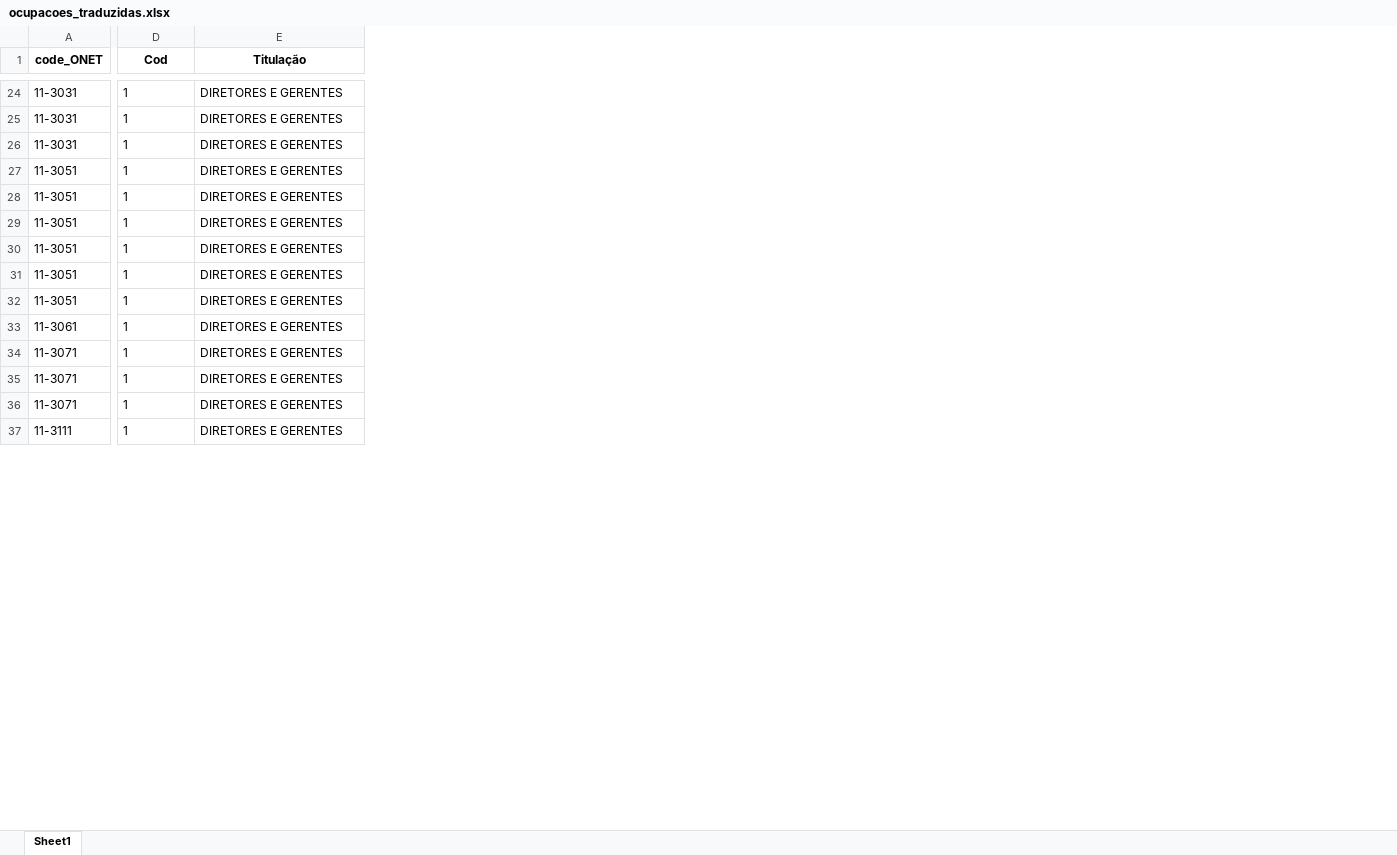
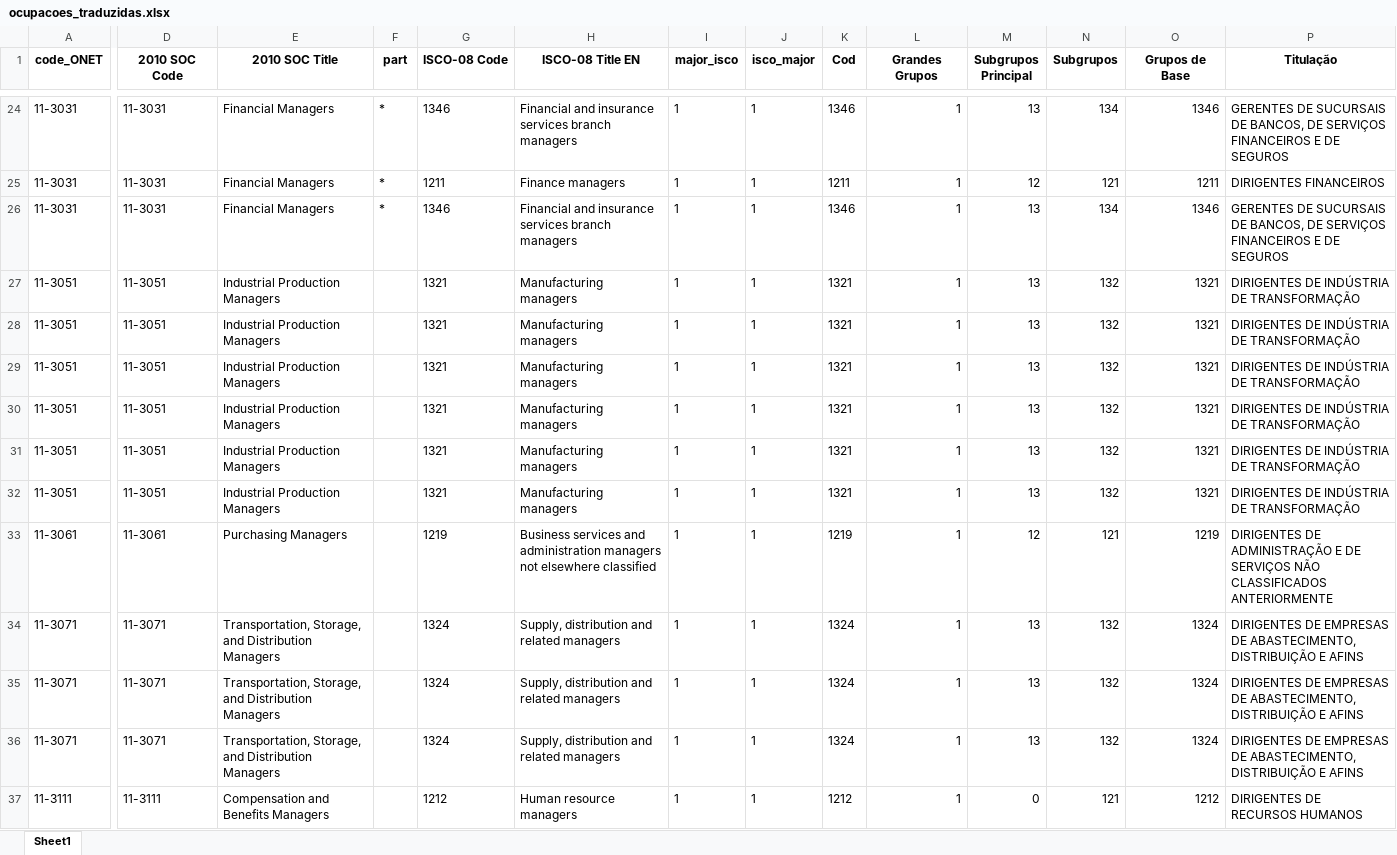
Before and after one commit to msbrasil/Mercado-de-Trabalho-Remoto, an Excel workbook: Anexos/ocupacoes_traduzidas.xlsx, sheet Sheet1, drawn as a sheet; only a part is shown, gaps mark what is left out; values as stored, in another font and other column widths than the file's, no borders; addresses are those after the commit; the diff covers the shown part only; the diff names each change by its address in the sheet, - before the commit and + after, or states it on an @@ line.

```diff
--- a/Anexos/ocupacoes_traduzidas.xlsx (sheet Sheet1)
+++ b/Anexos/ocupacoes_traduzidas.xlsx (sheet Sheet1)
+column D (2010 SOC Code), rows 24-37: 11-3031 | 11-3031 | 11-3031 | 11-3051 | 11-3051 | 11-3051 | 11-3051 | 11-3051 | 11-3051 | 11-3061 | 11-3071 | 11-3071 | 11-3071 | 11-3111
+column E (2010 SOC Title), rows 24-37: Financial Managers | Financial Managers | Financial Managers | Industrial Production Managers | Industrial Production Managers | Industrial Production Managers | Industrial Production Managers | Industrial Production Managers | Industrial Production Managers | Purchasing Managers | Transportation, Storage, and Distribution Managers | Transportation, Storage, and Distribution Managers | Transportation, Storage, and Distribution Managers | Compensation and Benefits Managers
+column F (part), rows 24-26: all *
+column G (ISCO-08 Code), rows 24-37: 1346 | 1211 | 1346 | 1321 | 1321 | 1321 | 1321 | 1321 | 1321 | 1219 | 1324 | 1324 | 1324 | 1212
+column H (ISCO-08 Title EN), rows 24-37: Financial and insurance services branch managers | Finance managers | Financial and insurance services branch managers | Manufacturing managers | Manufacturing managers | Manufacturing managers | Manufacturing managers | Manufacturing managers | Manufacturing managers | Business services and administration managers not elsewhere classified | Supply, distribution and related managers | Supply, distribution and related managers | Supply, distribution and related managers | Human resource managers
+column J (isco_major), rows 24-37: all 1
+column K (Cod), rows 24-37: 1346 | 1211 | 1346 | 1321 | 1321 | 1321 | 1321 | 1321 | 1321 | 1219 | 1324 | 1324 | 1324 | 1212
+column L (Grandes Grupos), rows 24-37: all 1
+column M (Subgrupos Principal), rows 24-37: 13 | 12 | 13 | 13 | 13 | 13 | 13 | 13 | 13 | 12 | 13 | 13 | 13 | 0
+column N (Subgrupos), rows 24-37: 134 | 121 | 134 | 132 | 132 | 132 | 132 | 132 | 132 | 121 | 132 | 132 | 132 | 121
+column O (Grupos de Base), rows 24-37: 1346 | 1211 | 1346 | 1321 | 1321 | 1321 | 1321 | 1321 | 1321 | 1219 | 1324 | 1324 | 1324 | 1212
-I1: Cod
+I1: major_isco
-P24 (Titulação): DIRETORES E GERENTES
+P24 (Titulação): GERENTES DE SUCURSAIS DE BANCOS, DE SERVIÇOS FINANCEIROS E DE SEGUROS
-P25 (Titulação): DIRETORES E GERENTES
+P25 (Titulação): DIRIGENTES FINANCEIROS
-P26 (Titulação): DIRETORES E GERENTES
+P26 (Titulação): GERENTES DE SUCURSAIS DE BANCOS, DE SERVIÇOS FINANCEIROS E DE SEGUROS
-P27:P32 (Titulação): DIRETORES E GERENTES
+P27:P32 (Titulação): DIRIGENTES DE INDÚSTRIA DE TRANSFORMAÇÃO
-P33 (Titulação): DIRETORES E GERENTES
+P33 (Titulação): DIRIGENTES DE ADMINISTRAÇÃO E DE SERVIÇOS NÃO CLASSIFICADOS ANTERIORMENTE
-P34:P36 (Titulação): DIRETORES E GERENTES
+P34:P36 (Titulação): DIRIGENTES DE EMPRESAS DE ABASTECIMENTO, DISTRIBUIÇÃO E AFINS
-P37 (Titulação): DIRETORES E GERENTES
+P37 (Titulação): DIRIGENTES DE RECURSOS HUMANOS
```
Also changed, not shown: 1325 edited cells elsewhere in this sheet, 27 other files.
